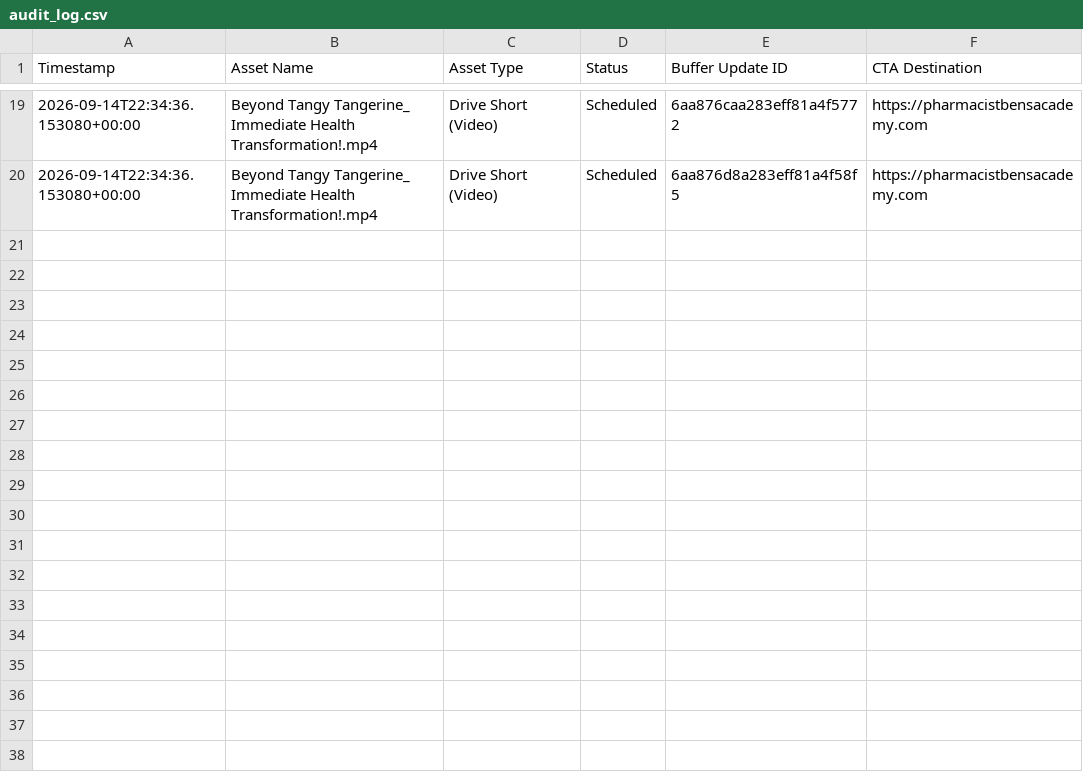
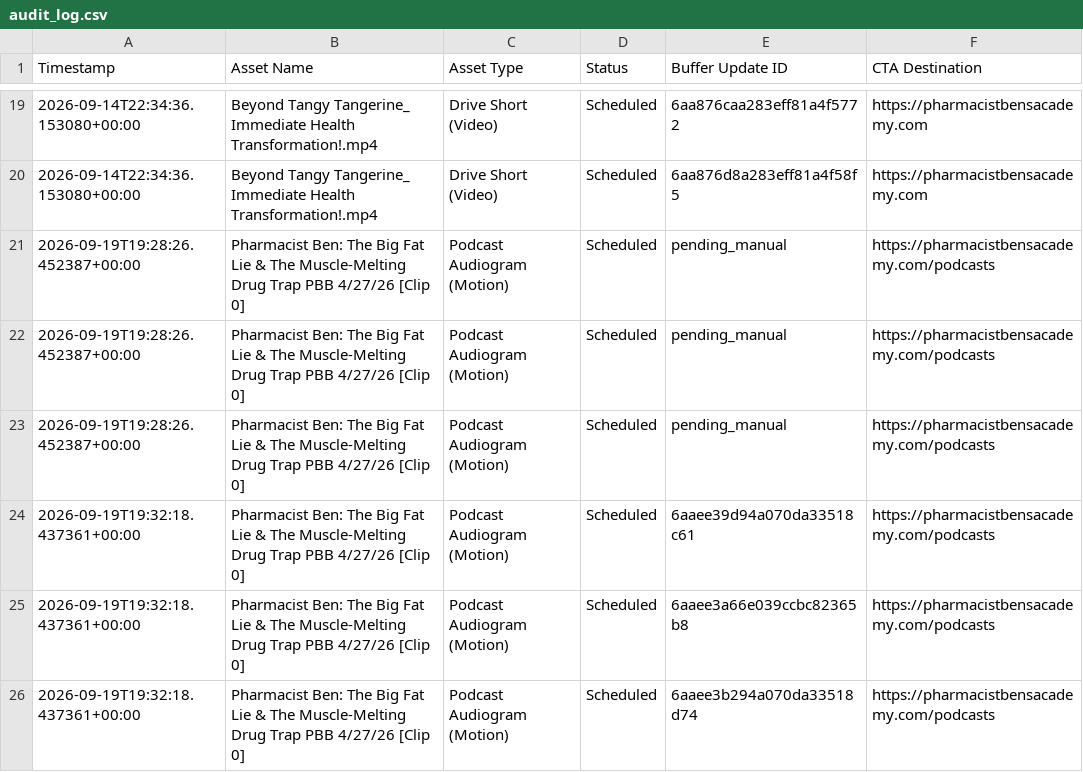
Before and after one commit to CoachAJ/bensocialmediahub, a CSV file: data/audit_log.csv, drawn as a sheet; only a part is shown, gaps mark what is left out.

Commit message:
Enable GitHub CDN asset hosting, fix duration bounds, and schedule original audiograms to Buffer

```diff
--- a/data/audit_log.csv
+++ b/data/audit_log.csv
@@ -20 +20,7 @@ Timestamp,Asset Name,Asset Type,Status,Buffer Update ID,CTA Destination
 2026-09-14T22:34:36.153080+00:00,Beyond Tangy Tangerine_ Immediate Health Transformation!.mp4,Drive Short (Video),Scheduled,6aa876d8a283eff81a4f58f5,https://pharmacistbensacademy.com
+2026-09-19T19:28:26.452387+00:00,Pharmacist Ben: The Big Fat Lie & The Muscle-Melting Drug Trap PBB 4/27/26 [Clip 0],Podcast Audiogram (Motion),Scheduled,pending_manual,https://pharmacistbensacademy.com/podcasts
+2026-09-19T19:28:26.452387+00:00,Pharmacist Ben: The Big Fat Lie & The Muscle-Melting Drug Trap PBB 4/27/26 [Clip 0],Podcast Audiogram (Motion),Scheduled,pending_manual,https://pharmacistbensacademy.com/podcasts
+2026-09-19T19:28:26.452387+00:00,Pharmacist Ben: The Big Fat Lie & The Muscle-Melting Drug Trap PBB 4/27/26 [Clip 0],Podcast Audiogram (Motion),Scheduled,pending_manual,https://pharmacistbensacademy.com/podcasts
+2026-09-19T19:32:18.437361+00:00,Pharmacist Ben: The Big Fat Lie & The Muscle-Melting Drug Trap PBB 4/27/26 [Clip 0],Podcast Audiogram (Motion),Scheduled,6aaee39d94a070da33518c61,https://pharmacistbensacademy.com/podcasts
+2026-09-19T19:32:18.437361+00:00,Pharmacist Ben: The Big Fat Lie & The Muscle-Melting Drug Trap PBB 4/27/26 [Clip 0],Podcast Audiogram (Motion),Scheduled,6aaee3a66e039ccbc82365b8,https://pharmacistbensacademy.com/podcasts
+2026-09-19T19:32:18.437361+00:00,Pharmacist Ben: The Big Fat Lie & The Muscle-Melting Drug Trap PBB 4/27/26 [Clip 0],Podcast Audiogram (Motion),Scheduled,6aaee3b294a070da33518d74,https://pharmacistbensacademy.com/podcasts
```
Also changed, not shown: 10 other files.
